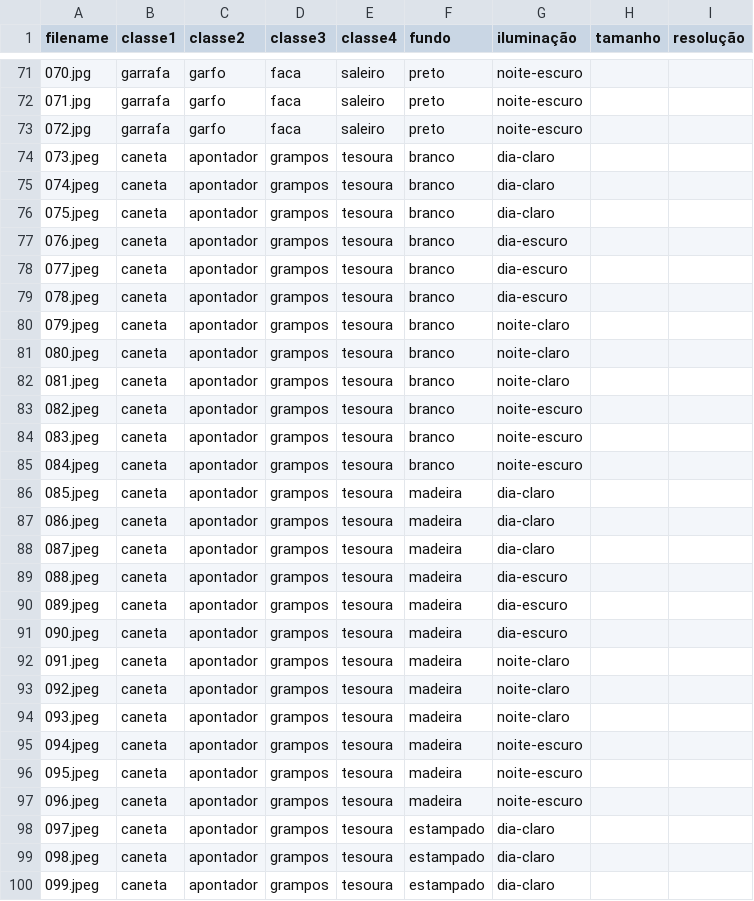
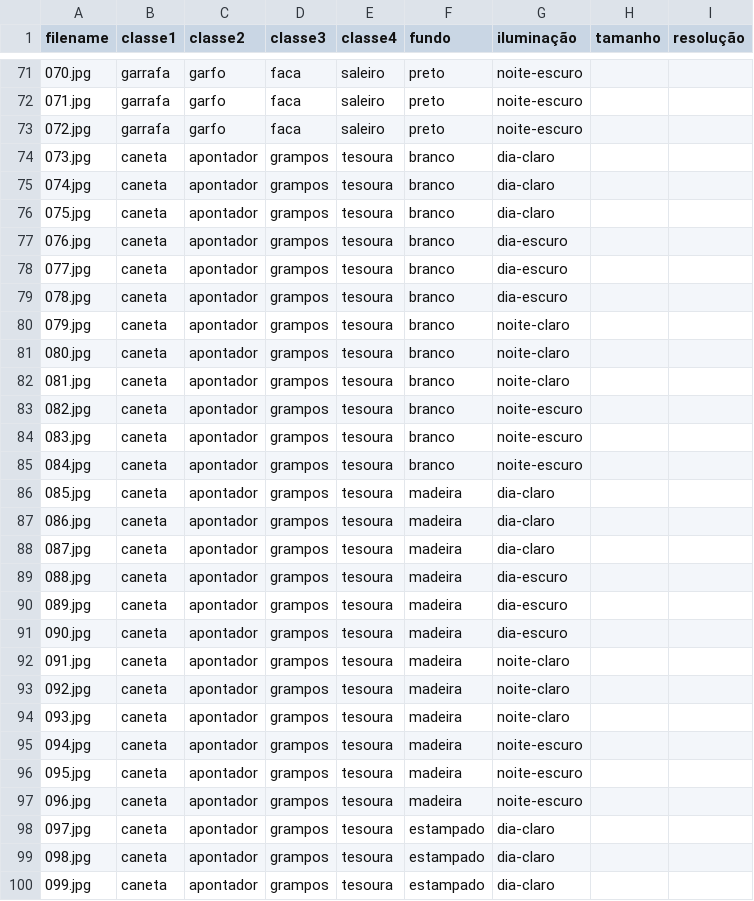
Before and after one commit to gabriela-vic/EP1, a CSV file: metadadoEP1.csv, drawn as a sheet; only a part is shown, gaps mark what is left out; the diff covers the shown part only.

Commit message:
corrigindo metadaddo

```diff
--- a/metadadoEP1.csv
+++ b/metadadoEP1.csv
@@ -73,28 +73,28 @@ filename,classe1,classe2,classe3,classe4,fundo,iluminação,tamanho ,resolução
 072.jpg,garrafa,garfo,faca,saleiro,preto,noite-escuro,,
-073.jpeg,caneta,apontador,grampos,tesoura,branco,dia-claro,,
-074.jpeg,caneta,apontador,grampos,tesoura,branco,dia-claro,,
-075.jpeg,caneta,apontador,grampos,tesoura,branco,dia-claro,,
-076.jpeg,caneta,apontador,grampos,tesoura,branco,dia-escuro,,
-077.jpeg,caneta,apontador,grampos,tesoura,branco,dia-escuro,,
-078.jpeg,caneta,apontador,grampos,tesoura,branco,dia-escuro,,
-079.jpeg,caneta,apontador,grampos,tesoura,branco,noite-claro,,
-080.jpeg,caneta,apontador,grampos,tesoura,branco,noite-claro,,
-081.jpeg,caneta,apontador,grampos,tesoura,branco,noite-claro,,
-082.jpeg,caneta,apontador,grampos,tesoura,branco,noite-escuro,,
-083.jpeg,caneta,apontador,grampos,tesoura,branco,noite-escuro,,
-084.jpeg,caneta,apontador,grampos,tesoura,branco,noite-escuro,,
-085.jpeg,caneta,apontador,grampos,tesoura,madeira,dia-claro,,
-086.jpeg,caneta,apontador,grampos,tesoura,madeira,dia-claro,,
-087.jpeg,caneta,apontador,grampos,tesoura,madeira,dia-claro,,
-088.jpeg,caneta,apontador,grampos,tesoura,madeira,dia-escuro,,
-089.jpeg,caneta,apontador,grampos,tesoura,madeira,dia-escuro,,
-090.jpeg,caneta,apontador,grampos,tesoura,madeira,dia-escuro,,
-091.jpeg,caneta,apontador,grampos,tesoura,madeira,noite-claro,,
-092.jpeg,caneta,apontador,grampos,tesoura,madeira,noite-claro,,
-093.jpeg,caneta,apontador,grampos,tesoura,madeira,noite-claro,,
-094.jpeg,caneta,apontador,grampos,tesoura,madeira,noite-escuro,,
-095.jpeg,caneta,apontador,grampos,tesoura,madeira,noite-escuro,,
-096.jpeg,caneta,apontador,grampos,tesoura,madeira,noite-escuro,,
-097.jpeg,caneta,apontador,grampos,tesoura,estampado,dia-claro,,
-098.jpeg,caneta,apontador,grampos,tesoura,estampado,dia-claro,,
-099.jpeg,caneta,apontador,grampos,tesoura,estampado,dia-claro,,
+073.jpg,caneta,apontador,grampos,tesoura,branco,dia-claro,,
+074.jpg,caneta,apontador,grampos,tesoura,branco,dia-claro,,
+075.jpg,caneta,apontador,grampos,tesoura,branco,dia-claro,,
+076.jpg,caneta,apontador,grampos,tesoura,branco,dia-escuro,,
+077.jpg,caneta,apontador,grampos,tesoura,branco,dia-escuro,,
+078.jpg,caneta,apontador,grampos,tesoura,branco,dia-escuro,,
+079.jpg,caneta,apontador,grampos,tesoura,branco,noite-claro,,
+080.jpg,caneta,apontador,grampos,tesoura,branco,noite-claro,,
+081.jpg,caneta,apontador,grampos,tesoura,branco,noite-claro,,
+082.jpg,caneta,apontador,grampos,tesoura,branco,noite-escuro,,
+083.jpg,caneta,apontador,grampos,tesoura,branco,noite-escuro,,
+084.jpg,caneta,apontador,grampos,tesoura,branco,noite-escuro,,
+085.jpg,caneta,apontador,grampos,tesoura,madeira,dia-claro,,
+086.jpg,caneta,apontador,grampos,tesoura,madeira,dia-claro,,
+087.jpg,caneta,apontador,grampos,tesoura,madeira,dia-claro,,
+088.jpg,caneta,apontador,grampos,tesoura,madeira,dia-escuro,,
+089.jpg,caneta,apontador,grampos,tesoura,madeira,dia-escuro,,
+090.jpg,caneta,apontador,grampos,tesoura,madeira,dia-escuro,,
+091.jpg,caneta,apontador,grampos,tesoura,madeira,noite-claro,,
+092.jpg,caneta,apontador,grampos,tesoura,madeira,noite-claro,,
+093.jpg,caneta,apontador,grampos,tesoura,madeira,noite-claro,,
+094.jpg,caneta,apontador,grampos,tesoura,madeira,noite-escuro,,
+095.jpg,caneta,apontador,grampos,tesoura,madeira,noite-escuro,,
+096.jpg,caneta,apontador,grampos,tesoura,madeira,noite-escuro,,
+097.jpg,caneta,apontador,grampos,tesoura,estampado,dia-claro,,
+098.jpg,caneta,apontador,grampos,tesoura,estampado,dia-claro,,
+099.jpg,caneta,apontador,grampos,tesoura,estampado,dia-claro,,
```
Also changed, not shown: 9 edited cells elsewhere in this file.
